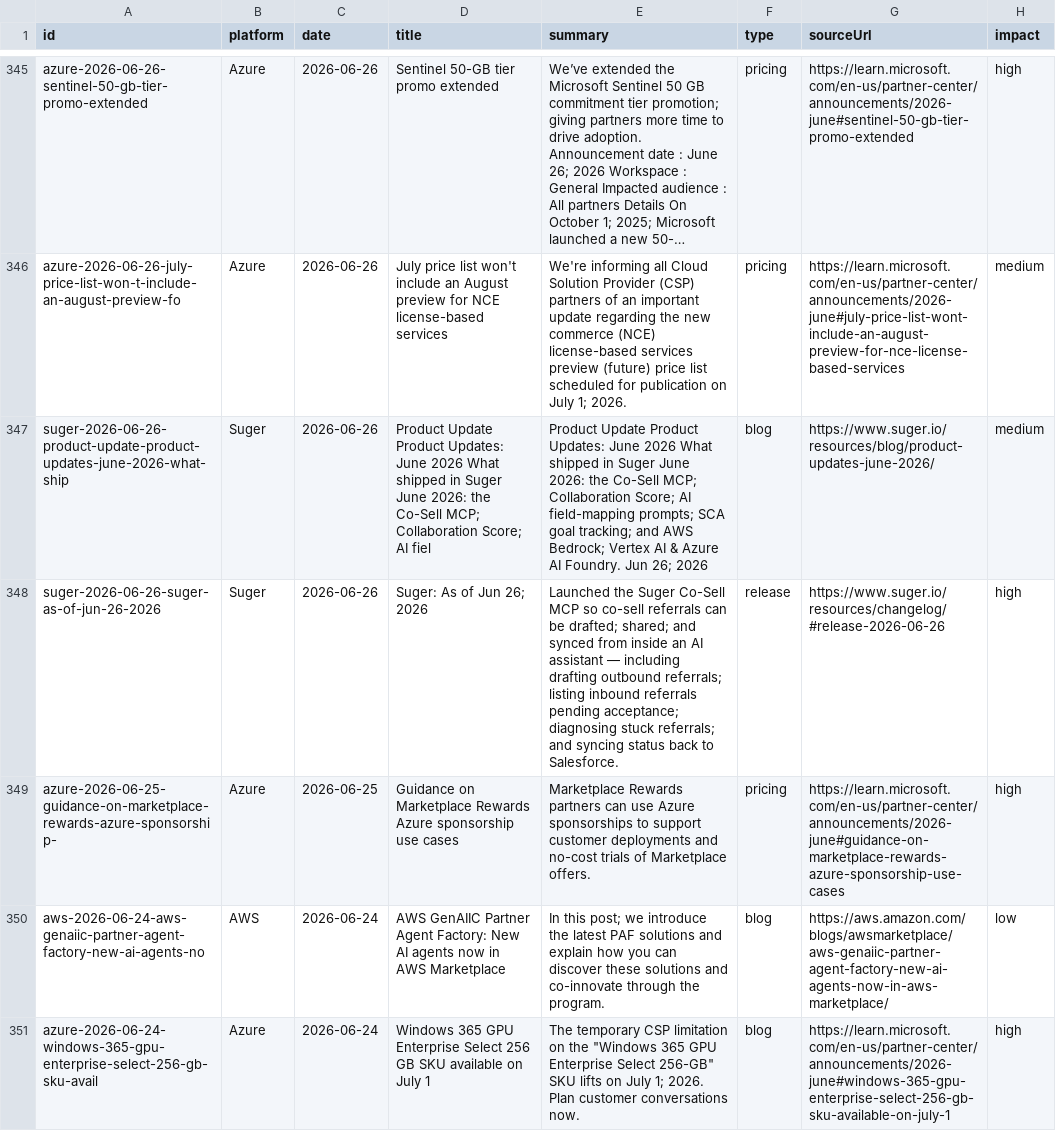
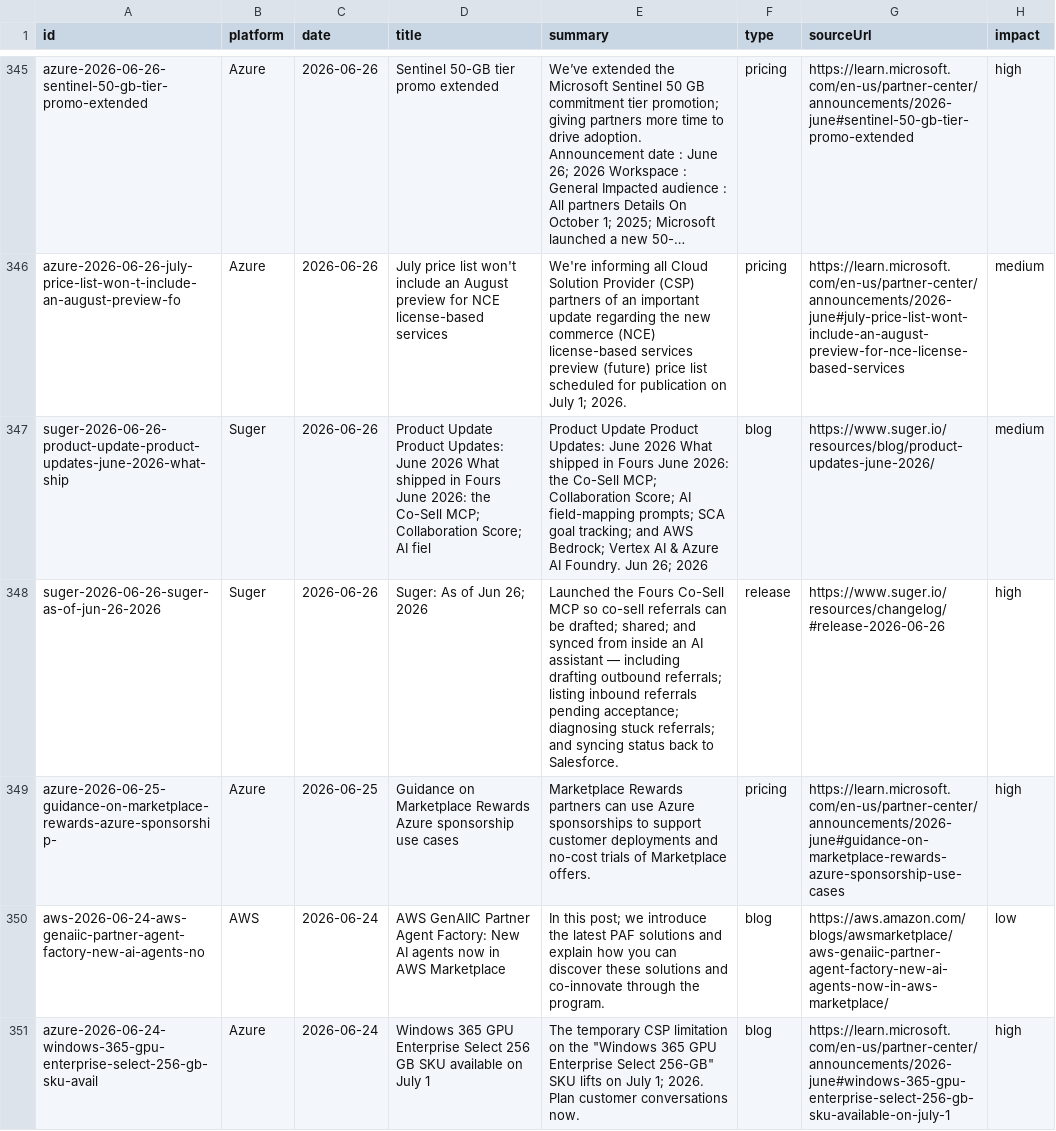
Before and after one commit to gelogabz/marketplaceglossary-prototype-gelobaring, a CSV file: data/whats-new.csv, drawn as a sheet; only a part is shown, gaps mark what is left out; long unchanged cells end in …; the diff covers the shown part only.

```diff
--- a/data/whats-new.csv
+++ b/data/whats-new.csv
@@ -346,4 +346,4 @@ id,platform,date,title,summary,type,sourceUrl,impact
 "azure-2026-06-26-july-price-list-won-t-include-an-august-preview-fo","Azure","2026-06-26","July price list won't include an August preview for NCE license-based services","We're informing all Cloud Solution Provider (CSP) partners of an important update regarding the new commerce (NCE) license-based services preview (future) price list scheduled for publication on July 1; 2026.","pricing","https://learn.microsoft.com/en-us/partner-center/announcements/2026-june#july-price-list-wont-include-an-august-preview-for-nce-license-based-services","medium"
-"suger-2026-06-26-product-update-product-updates-june-2026-what-ship","Suger","2026-06-26","Product Update Product Updates: June 2026 What shipped in Suger June 2026: the Co-Sell MCP; Collaboration Score; AI fiel","Product Update Product Updates: June 2026 What shipped in Suger June 2026: the Co-Sell MCP; Collaboration Score; AI field-mapping prompts; SCA goal tracking; and AWS Bedrock; Vertex AI & Azure AI Foundry. Jun 26; 2026","blog","https://www.suger.io/resources/blog/product-updates-june-2026/","medium"
-"suger-2026-06-26-suger-as-of-jun-26-2026","Suger","2026-06-26","Suger: As of Jun 26; 2026","Launched the Suger Co-Sell MCP so co-sell referrals can be drafted; shared; and synced from inside an AI assistant — including drafting outbound referrals; listing inbound referrals pending acceptance; diagnosing stuck referrals; and syncing status back to Salesforce.","release","https://www.suger.io/resources/changelog/#release-2026-06-26","high"
+"suger-2026-06-26-product-update-product-updates-june-2026-what-ship","Suger","2026-06-26","Product Update Product Updates: June 2026 What shipped in Fours June 2026: the Co-Sell MCP; Collaboration Score; AI fiel","Product Update Product Updates: June 2026 What shipped in Fours June 2026: the Co-Sell MCP; Collaboration Score; AI field-mapping prompts; SCA goal tracking; and AWS Bedrock; Vertex AI & Azure AI Foundry. Jun 26; 2026","blog","https://www.suger.io/resources/blog/product-updates-june-2026/","medium"
+"suger-2026-06-26-suger-as-of-jun-26-2026","Suger","2026-06-26","Suger: As of Jun 26; 2026","Launched the Fours Co-Sell MCP so co-sell referrals can be drafted; shared; and synced from inside an AI assistant — including drafting outbound referrals; listing inbound referrals pending acceptance; diagnosing stuck referrals; and syncing status back to Salesforce.","release","https://www.suger.io/resources/changelog/#release-2026-06-26","high"
 "azure-2026-06-25-guidance-on-marketplace-rewards-azure-sponsorship-","Azure","2026-06-25","Guidance on Marketplace Rewards Azure sponsorship use cases","Marketplace Rewards partners can use Azure sponsorships to support customer deployments and no-cost trials of Marketplace offers.","pricing","https://learn.microsoft.com/en-us/partner-center/announcements/2026-june#guidance-on-marketplace-rewards-azure-sponsorship-use-cases","high"
```
Also changed, not shown: 9 moved rows and 36 edited cells elsewhere in this file, 4 other files.
